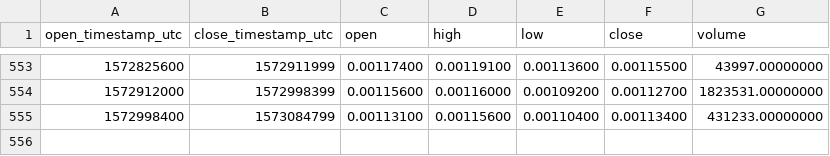
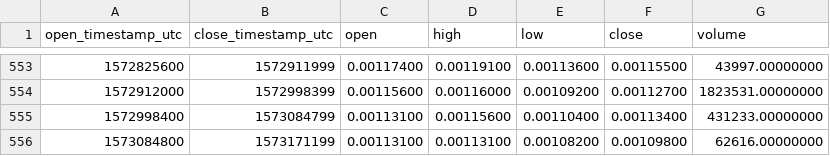
Before and after one commit to cryptobigbro/binance-LOOMBNB, a CSV file: binance-LOOMBNB-1d.csv, drawn as a sheet; only a part is shown, gaps mark what is left out.

Commit message:
Update OHLCV data.

```diff
--- a/binance-LOOMBNB-1d.csv
+++ b/binance-LOOMBNB-1d.csv
@@ -555 +555,2 @@ open_timestamp_utc,close_timestamp_utc,open,high,low,close,volume
 1572998400,1573084799,0.00113100,0.00115600,0.00110400,0.00113400,431233.00000000
+1573084800,1573171199,0.00113100,0.00113100,0.00108200,0.00109800,62616.00000000
```
Also changed, not shown: 1 other file.
